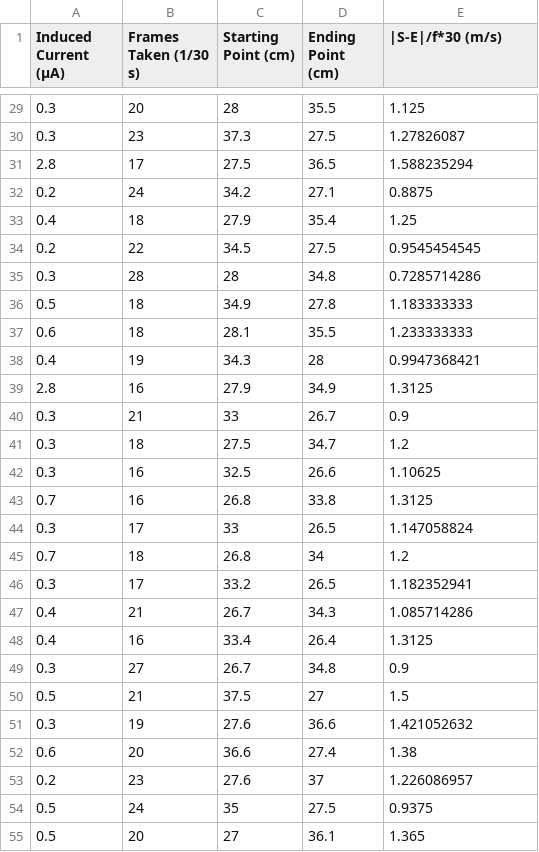
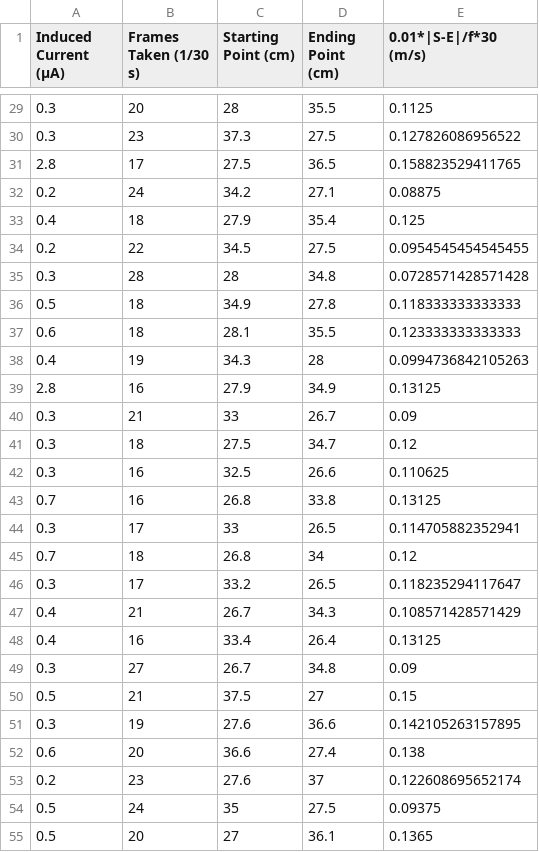
Before and after one commit to kyutenchokkaman/physicsia, a CSV file: data_macro.csv, drawn as a sheet; only a part is shown, gaps mark what is left out; the diff covers the shown part only.

```diff
--- a/data_macro.csv
+++ b/data_macro.csv
@@ -1 +1 @@
-Induced Current (μA),Frames Taken (1/30 s),Starting Point (cm),Ending Point (cm),|S-E|/f*30 (m/s)
+Induced Current (μA),Frames Taken (1/30 s),Starting Point (cm),Ending Point (cm),0.01*|S-E|/f*30 (m/s)
@@ -29,27 +29,27 @@ Induced Current (μA),Frames Taken (1/30 s),Starting Point (cm),Ending Point (cm
-0.3,20,28,35.5,1.125
-0.3,23,37.3,27.5,1.27826087
-2.8,17,27.5,36.5,1.588235294
-0.2,24,34.2,27.1,0.8875
-0.4,18,27.9,35.4,1.25
-0.2,22,34.5,27.5,0.9545454545
-0.3,28,28,34.8,0.7285714286
-0.5,18,34.9,27.8,1.183333333
-0.6,18,28.1,35.5,1.233333333
-0.4,19,34.3,28,0.9947368421
-2.8,16,27.9,34.9,1.3125
-0.3,21,33,26.7,0.9
-0.3,18,27.5,34.7,1.2
-0.3,16,32.5,26.6,1.10625
-0.7,16,26.8,33.8,1.3125
-0.3,17,33,26.5,1.147058824
-0.7,18,26.8,34,1.2
-0.3,17,33.2,26.5,1.182352941
-0.4,21,26.7,34.3,1.085714286
-0.4,16,33.4,26.4,1.3125
-0.3,27,26.7,34.8,0.9
-0.5,21,37.5,27,1.5
-0.3,19,27.6,36.6,1.421052632
-0.6,20,36.6,27.4,1.38
-0.2,23,27.6,37,1.226086957
-0.5,24,35,27.5,0.9375
-0.5,20,27,36.1,1.365
+0.3,20,28,35.5,0.1125
+0.3,23,37.3,27.5,0.127826086956522
+2.8,17,27.5,36.5,0.158823529411765
+0.2,24,34.2,27.1,0.08875
+0.4,18,27.9,35.4,0.125
+0.2,22,34.5,27.5,0.0954545454545455
+0.3,28,28,34.8,0.0728571428571428
+0.5,18,34.9,27.8,0.118333333333333
+0.6,18,28.1,35.5,0.123333333333333
+0.4,19,34.3,28,0.0994736842105263
+2.8,16,27.9,34.9,0.13125
+0.3,21,33,26.7,0.09
+0.3,18,27.5,34.7,0.12
+0.3,16,32.5,26.6,0.110625
+0.7,16,26.8,33.8,0.13125
+0.3,17,33,26.5,0.114705882352941
+0.7,18,26.8,34,0.12
+0.3,17,33.2,26.5,0.118235294117647
+0.4,21,26.7,34.3,0.108571428571429
+0.4,16,33.4,26.4,0.13125
+0.3,27,26.7,34.8,0.09
+0.5,21,37.5,27,0.15
+0.3,19,27.6,36.6,0.142105263157895
+0.6,20,36.6,27.4,0.138
+0.2,23,27.6,37,0.122608695652174
+0.5,24,35,27.5,0.09375
+0.5,20,27,36.1,0.1365
```
Also changed, not shown: 72 edited cells elsewhere in this file, 1 other file.
